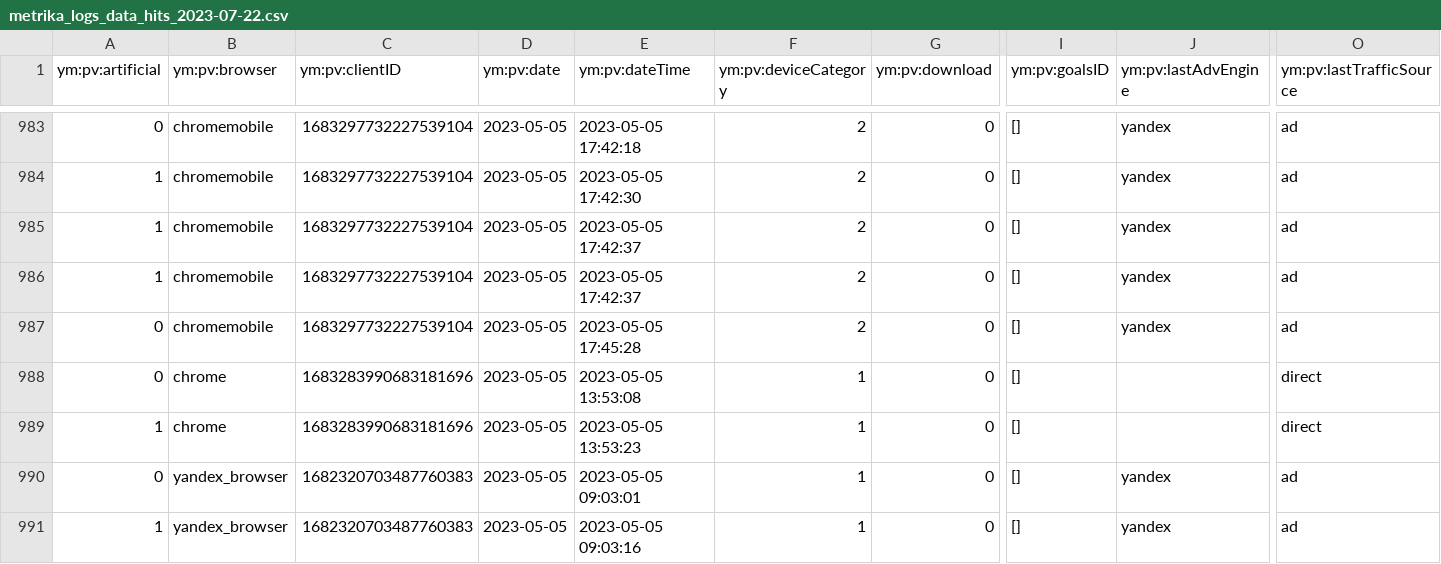
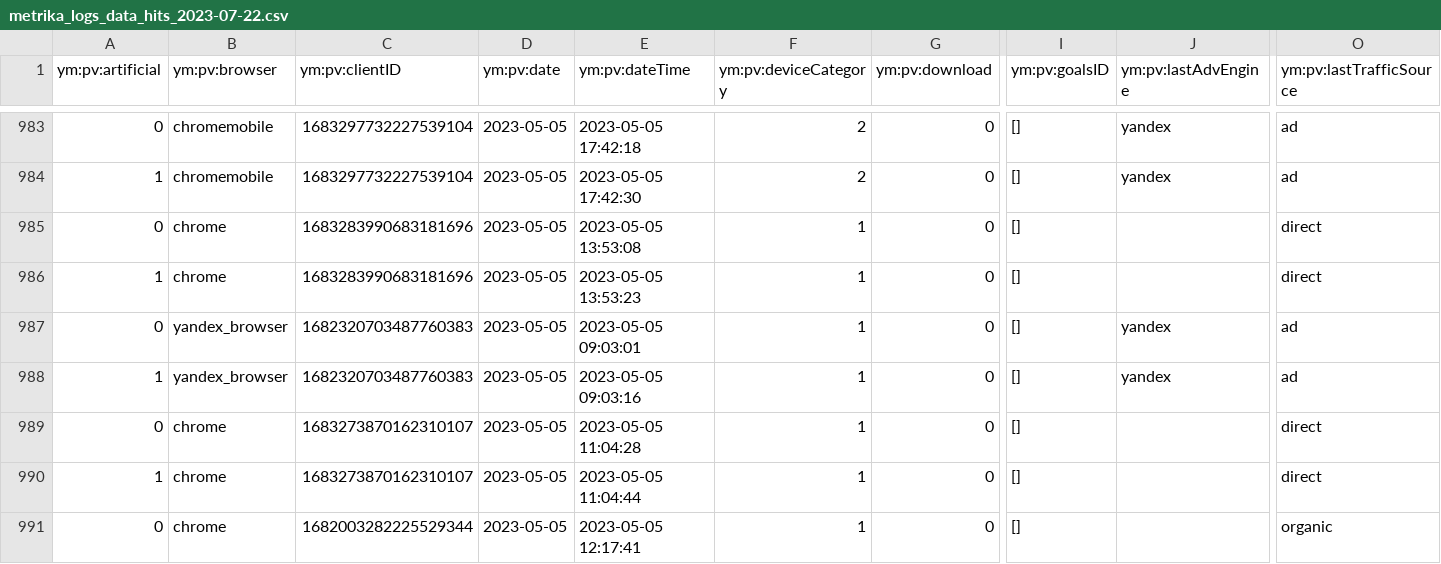
Before and after one commit to igordenisov2023/chatGPT2, a CSV file: metrika_logs_data_hits_2023-07-22.csv, drawn as a sheet; only a part is shown, gaps mark what is left out; the shorter side is filled out with more unchanged rows; rows hold the shown columns only; the diff names each change by its address in the sheet, - before the commit and + after, or states it on an @@ line.

Commit message:
Update metrika_logs_data_hits_2023-07-22.csv

```diff
--- a/metrika_logs_data_hits_2023-07-22.csv
+++ b/metrika_logs_data_hits_2023-07-22.csv
-row 985: 1 | chromemobile | 1683297732227539104 | 2023-05-05 | 2023-05-05 17:42:37 | 2 | 0 | [] | yandex | ad
-row 986: 1 | chromemobile | 1683297732227539104 | 2023-05-05 | 2023-05-05 17:42:37 | 2 | 0 | [] | yandex | ad
-row 987: 0 | chromemobile | 1683297732227539104 | 2023-05-05 | 2023-05-05 17:45:28 | 2 | 0 | [] | yandex | ad
```
